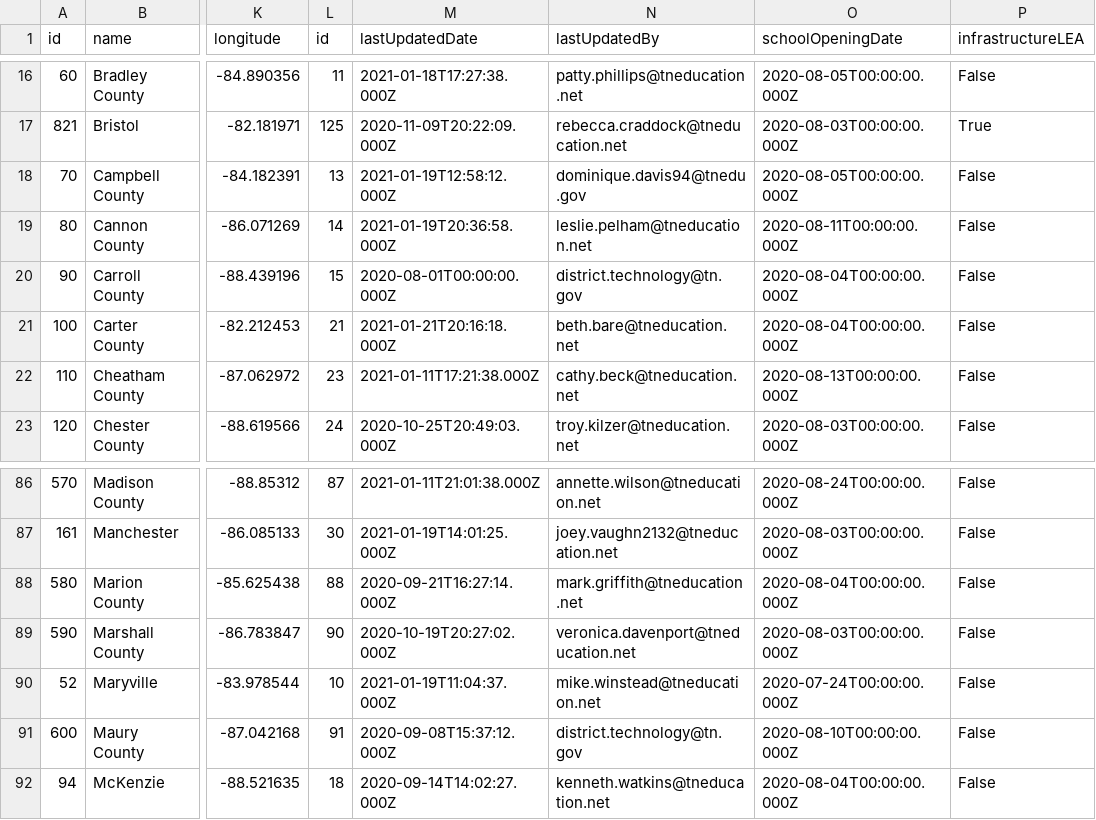
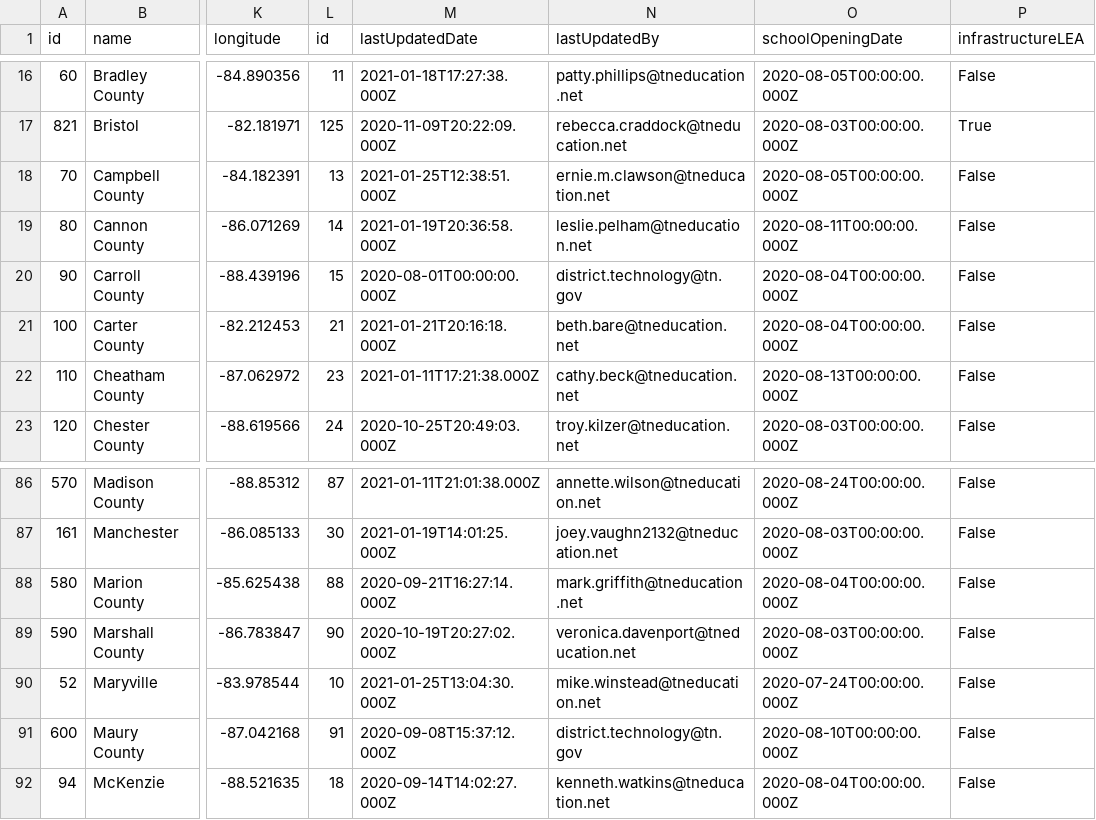
Before and after one commit to Chalkbeat/tn-covid-data, a CSV file: tn_covid_district_data.csv, drawn as a sheet; only a part is shown, gaps mark what is left out; the diff names each change by its address in the sheet, - before the commit and + after, or states it on an @@ line.

```diff
--- a/tn_covid_district_data.csv
+++ b/tn_covid_district_data.csv
-M18 (lastUpdatedDate): 2021-01-19T12:58:12.000Z
+M18 (lastUpdatedDate): 2021-01-25T12:38:51.000Z
-N18 (lastUpdatedBy): dominique.davis94@tnedu.gov
+N18 (lastUpdatedBy): ernie.m.clawson@tneducation.net
-M90 (lastUpdatedDate): 2021-01-19T11:04:37.000Z
+M90 (lastUpdatedDate): 2021-01-25T13:04:30.000Z
```
